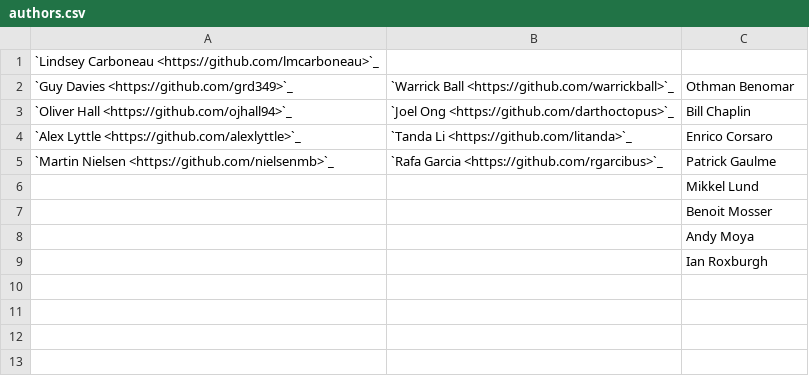
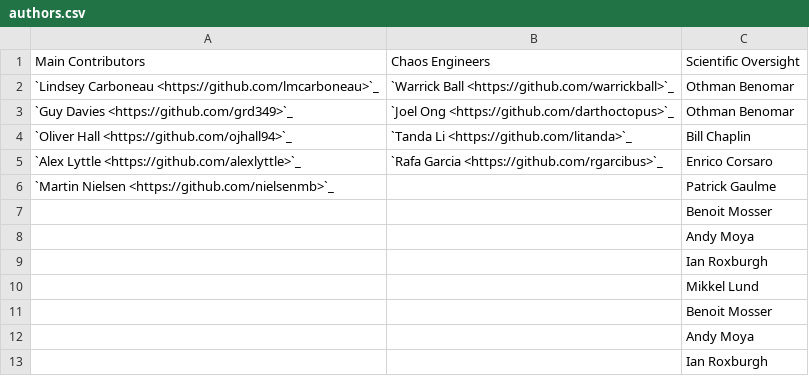
Before and after one commit to grd349/PBjam, a CSV file: authors.csv, drawn as a sheet.

Commit message:
Update authors.csv

```diff
--- a/authors.csv
+++ b/authors.csv
@@ -1,6 +1,10 @@
-`Lindsey Carboneau <https://github.com/lmcarboneau>`_,,
-`Guy Davies <https://github.com/grd349>`_,`Warrick Ball <https://github.com/warrickball>`_,Othman Benomar
-`Oliver Hall <https://github.com/ojhall94>`_,`Joel Ong <https://github.com/darthoctopus>`_,Bill Chaplin
-`Alex Lyttle <https://github.com/alexlyttle>`_,`Tanda Li <https://github.com/litanda>`_,Enrico Corsaro
-`Martin Nielsen <https://github.com/nielsenmb>`_,`Rafa Garcia <https://github.com/rgarcibus>`_,Patrick Gaulme
+Main Contributors,Chaos Engineers,Scientific Oversight
+`Lindsey Carboneau <https://github.com/lmcarboneau>`_,`Warrick Ball <https://github.com/warrickball>`_,Othman Benomar
+`Guy Davies <https://github.com/grd349>`_,`Joel Ong <https://github.com/darthoctopus>`_,Othman Benomar
+`Oliver Hall <https://github.com/ojhall94>`_,`Tanda Li <https://github.com/litanda>`_,Bill Chaplin
+`Alex Lyttle <https://github.com/alexlyttle>`_,`Rafa Garcia <https://github.com/rgarcibus>`_,Enrico Corsaro
+`Martin Nielsen <https://github.com/nielsenmb>`_,,Patrick Gaulme
+,,Benoit Mosser
+,,Andy Moya
+,,Ian Roxburgh
 ,,Mikkel Lund
```
